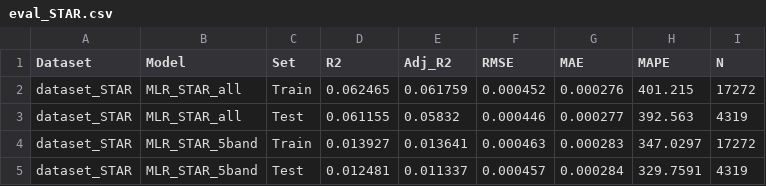
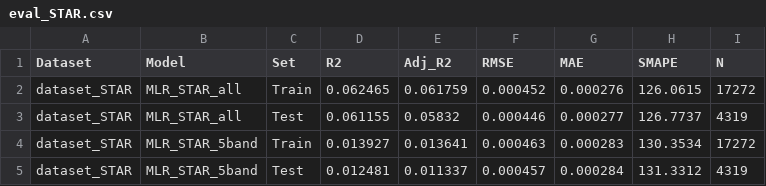
Before and after one commit to Konton-Chan/MLR_Redshift_Using_R, a CSV file: Result/Model_performance/Star/eval_STAR.csv, drawn as a sheet.

```diff
--- a/Result/Model_performance/Star/eval_STAR.csv
+++ b/Result/Model_performance/Star/eval_STAR.csv
@@ -1,5 +1,5 @@
-"Dataset","Model","Set","R2","Adj_R2","RMSE","MAE","MAPE","N"
-"dataset_STAR","MLR_STAR_all","Train",0.062465,0.061759,0.000452,0.000276,401.215,17272
-"dataset_STAR","MLR_STAR_all","Test",0.061155,0.05832,0.000446,0.000277,392.563,4319
-"dataset_STAR","MLR_STAR_5band","Train",0.013927,0.013641,0.000463,0.000283,347.0297,17272
-"dataset_STAR","MLR_STAR_5band","Test",0.012481,0.011337,0.000457,0.000284,329.7591,4319
+"Dataset","Model","Set","R2","Adj_R2","RMSE","MAE","SMAPE","N"
+"dataset_STAR","MLR_STAR_all","Train",0.062465,0.061759,0.000452,0.000276,126.0615,17272
+"dataset_STAR","MLR_STAR_all","Test",0.061155,0.05832,0.000446,0.000277,126.7737,4319
+"dataset_STAR","MLR_STAR_5band","Train",0.013927,0.013641,0.000463,0.000283,130.3534,17272
+"dataset_STAR","MLR_STAR_5band","Test",0.012481,0.011337,0.000457,0.000284,131.3312,4319
```
Also changed, not shown: Result/Model_performance/All/eval_clean.csv, Result/Model_performance/Galaxy/eval_GALAXY.csv, 28 other files.
